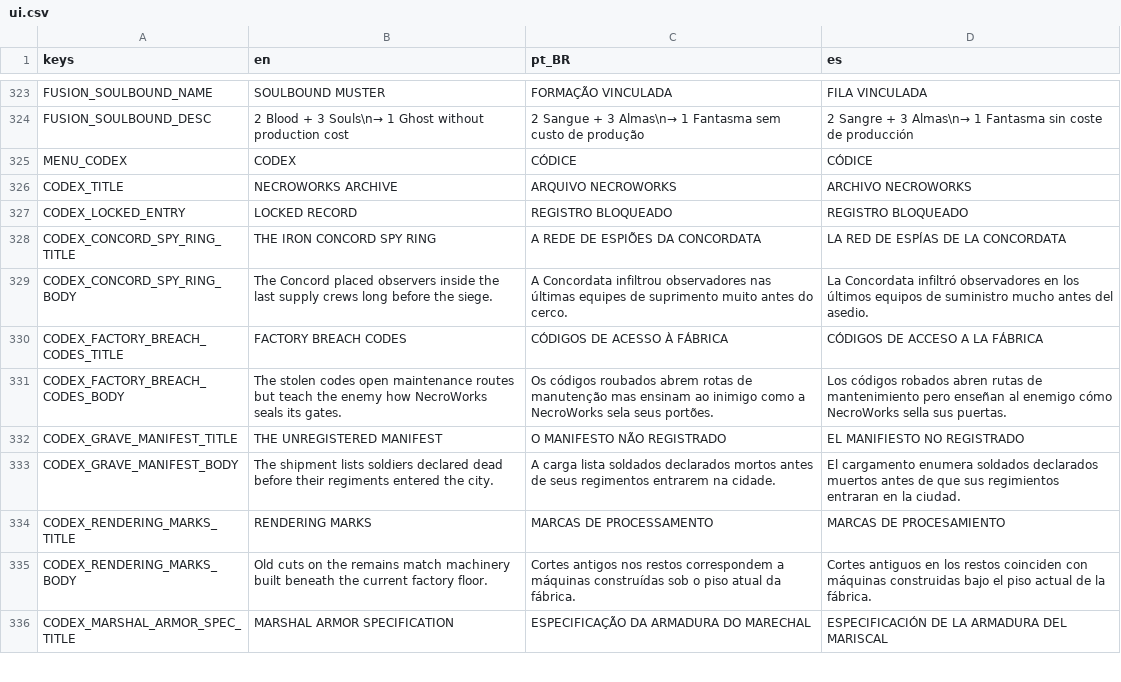
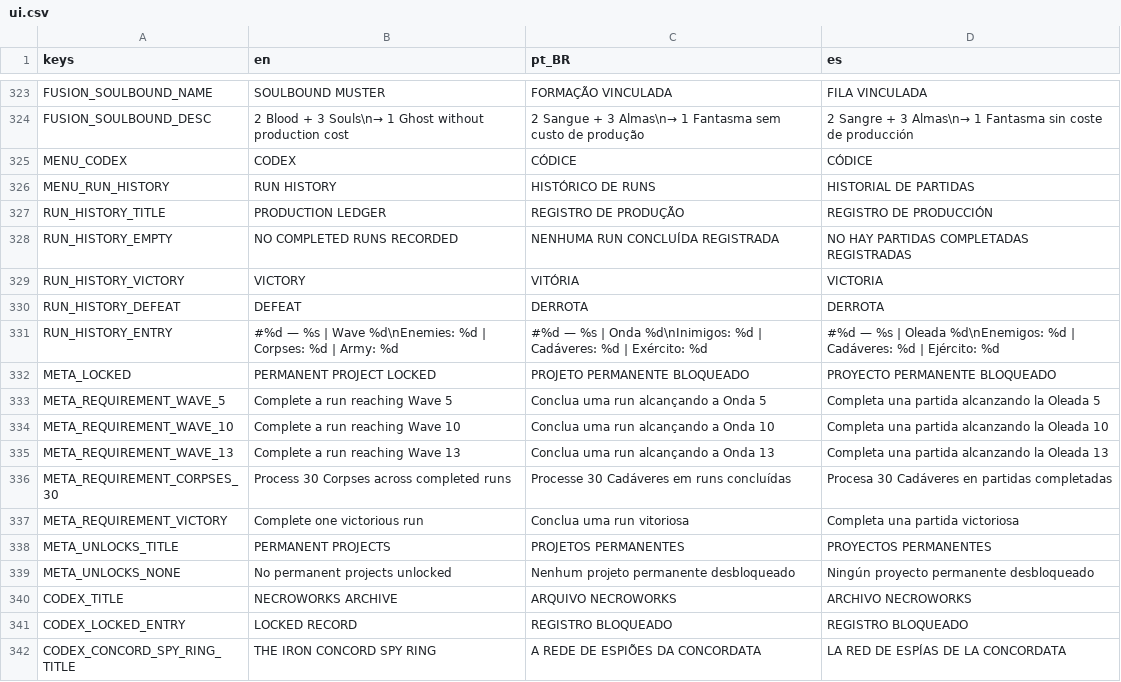
Before and after one commit to luizfelippe-dev/NecroWorks, a CSV file: localization/ui.csv, drawn as a sheet; only a part is shown, gaps mark what is left out; the shorter side is filled out with more unchanged rows; the diff names each change by its address in the sheet, - before the commit and + after, or states it on an @@ line.

Commit message:
feat: complete v0.4.1 and expand meta progression
Extract combat lifecycle, HUD presentation and gameplay panel coordination from the main controller.

Add profile schema v2, five milestone-based permanent projects, localized run history and gameplay gates for advanced factory technologies.

Validate 50 automated runners, balance strategies, generate the first Windows build and update project documentation.

```diff
--- a/localization/ui.csv
+++ b/localization/ui.csv
+row 326: MENU_RUN_HISTORY | RUN HISTORY | HISTÓRICO DE RUNS | HISTORIAL DE PARTIDAS
+row 327: RUN_HISTORY_TITLE | PRODUCTION LEDGER | REGISTRO DE PRODUÇÃO | REGISTRO DE PRODUCCIÓN
+row 328: RUN_HISTORY_EMPTY | NO COMPLETED RUNS RECORDED | NENHUMA RUN CONCLUÍDA REGISTRADA | NO HAY PARTIDAS COMPLETADAS REGISTRADAS
+row 329: RUN_HISTORY_VICTORY | VICTORY | VITÓRIA | VICTORIA
+row 330: RUN_HISTORY_DEFEAT | DEFEAT | DERROTA | DERROTA
+row 331: RUN_HISTORY_ENTRY | #%d — %s | Wave %d\nEnemies: %d | Corpses: %d | Army: %d | #%d — %s | Onda %d\nInimigos: %d | Cadáveres: %d | Exército: %d | #%d — %s | Oleada %d\nEnemigos: %d | Cadáveres: %d | Ejército: %d
+row 332: META_LOCKED | PERMANENT PROJECT LOCKED | PROJETO PERMANENTE BLOQUEADO | PROYECTO PERMANENTE BLOQUEADO
+row 333: META_REQUIREMENT_WAVE_5 | Complete a run reaching Wave 5 | Conclua uma run alcançando a Onda 5 | Completa una partida alcanzando la Oleada 5
+row 334: META_REQUIREMENT_WAVE_10 | Complete a run reaching Wave 10 | Conclua uma run alcançando a Onda 10 | Completa una partida alcanzando la Oleada 10
+row 335: META_REQUIREMENT_WAVE_13 | Complete a run reaching Wave 13 | Conclua uma run alcançando a Onda 13 | Completa una partida alcanzando la Oleada 13
+row 336: META_REQUIREMENT_CORPSES_30 | Process 30 Corpses across completed runs | Processe 30 Cadáveres em runs concluídas | Procesa 30 Cadáveres en partidas completadas
+row 337: META_REQUIREMENT_VICTORY | Complete one victorious run | Conclua uma run vitoriosa | Completa una partida victoriosa
+row 338: META_UNLOCKS_TITLE | PERMANENT PROJECTS | PROJETOS PERMANENTES | PROYECTOS PERMANENTES
+row 339: META_UNLOCKS_NONE | No permanent projects unlocked | Nenhum projeto permanente desbloqueado | Ningún proyecto permanente desbloqueado
```
Also changed, not shown: 39 other files.
